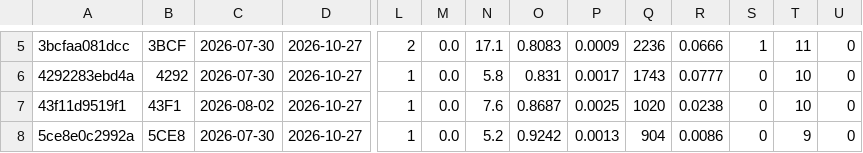
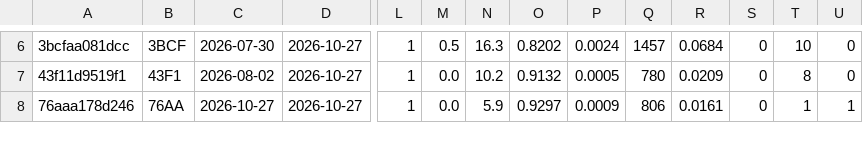
Before and after one commit to FarmerCarry/school-games, a CSV file: server/dashboard/demo/export-pcs.csv, drawn as a sheet; only a part is shown, gaps mark what is left out; removed rows and columns are numbered as before the commit, all else as after; rows hold the shown columns only; the diff covers the shown part only; the diff names each change by its address in the sheet, - before the commit and + after, or states it on an @@ line.

```diff
--- a/server/dashboard/demo/export-pcs.csv
+++ b/server/dashboard/demo/export-pcs.csv
-L6: 2
+L6: 1
-M6: 0.0
+M6: 0.5
-N6: 17.1
+N6: 16.3
-O6: 0.8083
+O6: 0.8202
-P6: 0.0009
+P6: 0.0024
-Q6: 2236
+Q6: 1457
-R6: 0.0666
+R6: 0.0684
-S6: 1
+S6: 0
-T6: 11
+T6: 10
-row 6: 4292283ebd4a | 4292 | 2026-07-30 | 2026-10-27 | 1 | 0.0 | 5.8 | 0.831 | 0.0017 | 1743 | 0.0777 | 0 | 10 | 0
-N7: 7.6
+N7: 10.2
-O7: 0.8687
+O7: 0.9132
-P7: 0.0025
+P7: 0.0005
-Q7: 1020
+Q7: 780
-R7: 0.0238
+R7: 0.0209
-T7: 10
+T7: 8
-A8: 5ce8e0c2992a
+A8: 76aaa178d246
-B8: 5CE8
+B8: 76AA
-C8: 2026-07-30
+C8: 2026-10-27
-N8: 5.2
+N8: 5.9
-O8: 0.9242
+O8: 0.9297
-P8: 0.0013
+P8: 0.0009
-Q8: 904
+Q8: 806
-R8: 0.0086
+R8: 0.0161
-T8: 9
+T8: 1
-U8: 0
+U8: 1
```
Also changed, not shown: 1 added row, 1 removed row and 110 edited cells elsewhere in this file, server/dashboard/demo/export-daily_games.csv, server/dashboard/demo/export-events.csv, 46 other files.
